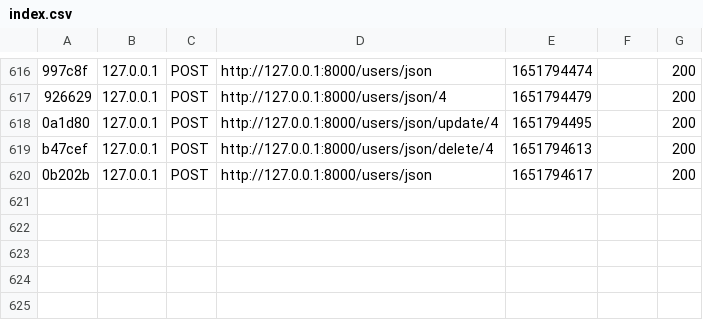
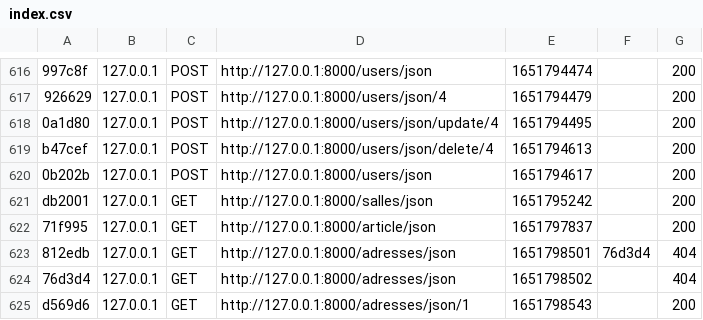
Before and after one commit to faisalGhozzi/e_com_chariot, a CSV file: Web/var/cache/dev/profiler/index.csv, drawn as a sheet; only a part is shown, gaps mark what is left out.

```diff
--- a/Web/var/cache/dev/profiler/index.csv
+++ b/Web/var/cache/dev/profiler/index.csv
@@ -620 +620,6 @@ b47cef,127.0.0.1,POST,http://127.0.0.1:8000/users/json/delete/4,1651794613,,200
 0b202b,127.0.0.1,POST,http://127.0.0.1:8000/users/json,1651794617,,200
+db2001,127.0.0.1,GET,http://127.0.0.1:8000/salles/json,1651795242,,200
+71f995,127.0.0.1,GET,http://127.0.0.1:8000/article/json,1651797837,,200
+812edb,127.0.0.1,GET,http://127.0.0.1:8000/adresses/json,1651798501,76d3d4,404
+76d3d4,127.0.0.1,GET,http://127.0.0.1:8000/adresses/json,1651798502,,404
+d569d6,127.0.0.1,GET,http://127.0.0.1:8000/adresses/json/1,1651798543,,200
```
Also changed, not shown: 37 other files.
